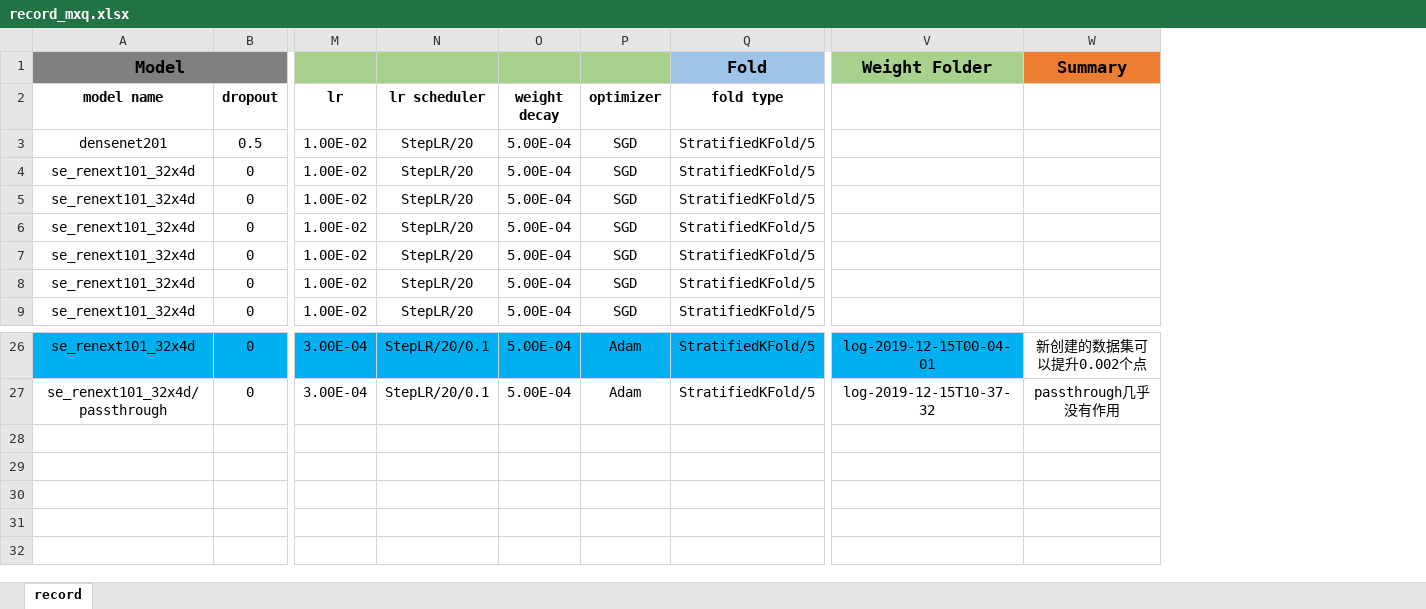
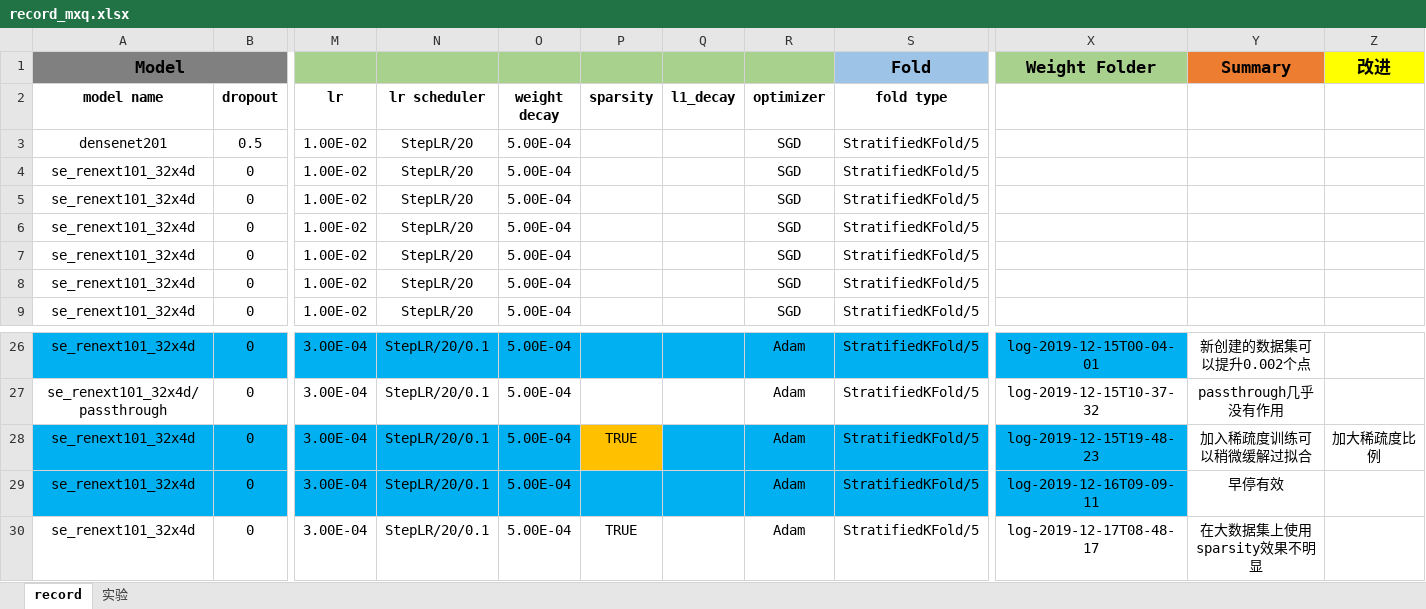
Before and after one commit to zdaiot/AI-Competition-HuaWei, an Excel workbook: record_mxq.xlsx, sheet record, drawn as a sheet; only a part is shown, gaps mark what is left out; values as stored, in another font and other column widths than the file's, no borders; rows hold the shown columns only; the diff names each change by its address in the sheet, - before the commit and + after, or states it on an @@ line.

Commit message:
update record_mxq

```diff
--- a/record_mxq.xlsx (sheet record)
+++ b/record_mxq.xlsx (sheet record)
+sheet tab: 实验
+column P (sparsity), empty
+column Q (l1_decay), empty
+column Z, row 1: 改进
+row 28: se_renext101_32x4d | 0 | 3.00E-04 | StepLR/20/0.1 | 5.00E-04 | TRUE |  | Adam | StratifiedKFold/5 | log-2019-12-15T19-48-23 | 加入稀疏度训练可以稍微缓解过拟合 | 加大稀疏度比例
+row 29: se_renext101_32x4d | 0 | 3.00E-04 | StepLR/20/0.1 | 5.00E-04 |  |  | Adam | StratifiedKFold/5 | log-2019-12-16T09-09-11 | 早停有效
+row 30: se_renext101_32x4d | 0 | 3.00E-04 | StepLR/20/0.1 | 5.00E-04 | TRUE |  | Adam | StratifiedKFold/5 | log-2019-12-17T08-48-17 | 在大数据集上使用sparsity效果不明显
```
Also changed, not shown: 1 other file.
